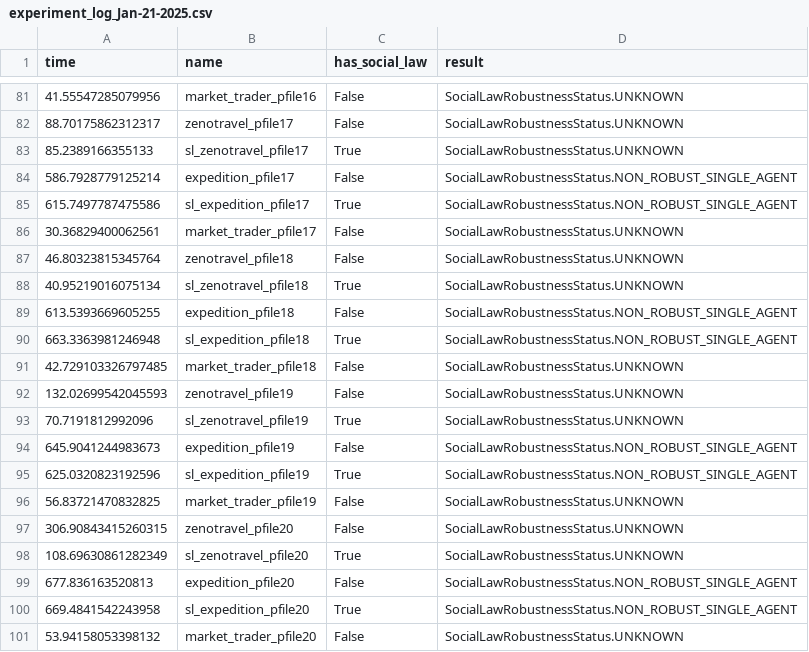
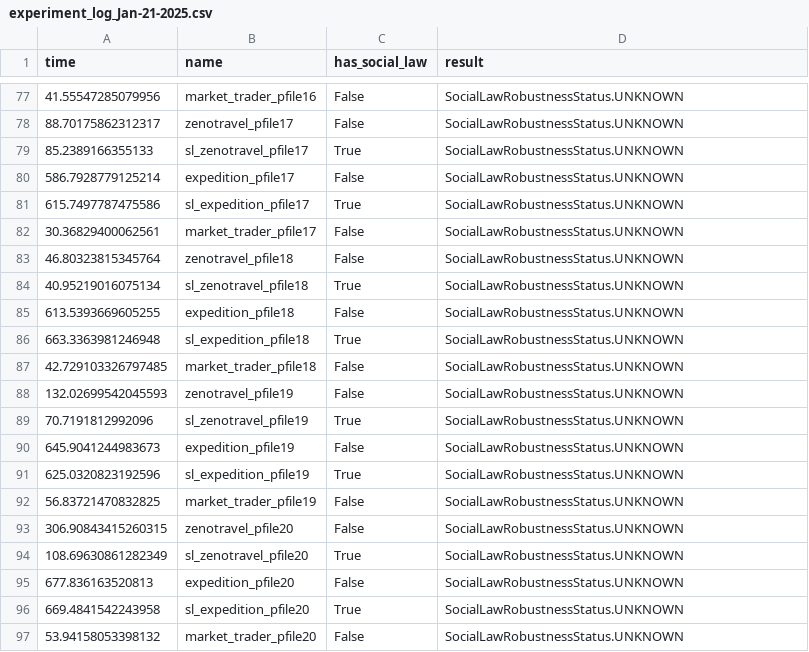
Before and after one commit to Ev713/up_social_laws_experimentation, a CSV file: experimentation/logs/experiment_log_Jan-21-2025.csv, drawn as a sheet; only a part is shown, gaps mark what is left out; the diff covers the shown part only.

```diff
--- a/experimentation/logs/experiment_log_Jan-21-2025.csv
+++ b/experimentation/logs/experiment_log_Jan-21-2025.csv
@@ -83,4 +79,4 @@ time,name,has_social_law,result
 85.2389166355133,sl_zenotravel_pfile17,True,SocialLawRobustnessStatus.UNKNOWN
-586.7928779125214,expedition_pfile17,False,SocialLawRobustnessStatus.NON_ROBUST_SINGLE_AGENT
-615.7497787475586,sl_expedition_pfile17,True,SocialLawRobustnessStatus.NON_ROBUST_SINGLE_AGENT
+586.7928779125214,expedition_pfile17,False,SocialLawRobustnessStatus.UNKNOWN
+615.7497787475586,sl_expedition_pfile17,True,SocialLawRobustnessStatus.UNKNOWN
 30.36829400062561,market_trader_pfile17,False,SocialLawRobustnessStatus.UNKNOWN
@@ -88,4 +84,4 @@ time,name,has_social_law,result
 40.95219016075134,sl_zenotravel_pfile18,True,SocialLawRobustnessStatus.UNKNOWN
-613.5393669605255,expedition_pfile18,False,SocialLawRobustnessStatus.NON_ROBUST_SINGLE_AGENT
-663.3363981246948,sl_expedition_pfile18,True,SocialLawRobustnessStatus.NON_ROBUST_SINGLE_AGENT
+613.5393669605255,expedition_pfile18,False,SocialLawRobustnessStatus.UNKNOWN
+663.3363981246948,sl_expedition_pfile18,True,SocialLawRobustnessStatus.UNKNOWN
 42.729103326797485,market_trader_pfile18,False,SocialLawRobustnessStatus.UNKNOWN
@@ -93,4 +89,4 @@ time,name,has_social_law,result
 70.7191812992096,sl_zenotravel_pfile19,True,SocialLawRobustnessStatus.UNKNOWN
-645.9041244983673,expedition_pfile19,False,SocialLawRobustnessStatus.NON_ROBUST_SINGLE_AGENT
-625.0320823192596,sl_expedition_pfile19,True,SocialLawRobustnessStatus.NON_ROBUST_SINGLE_AGENT
+645.9041244983673,expedition_pfile19,False,SocialLawRobustnessStatus.UNKNOWN
+625.0320823192596,sl_expedition_pfile19,True,SocialLawRobustnessStatus.UNKNOWN
 56.83721470832825,market_trader_pfile19,False,SocialLawRobustnessStatus.UNKNOWN
@@ -98,4 +94,4 @@ time,name,has_social_law,result
 108.69630861282349,sl_zenotravel_pfile20,True,SocialLawRobustnessStatus.UNKNOWN
-677.836163520813,expedition_pfile20,False,SocialLawRobustnessStatus.NON_ROBUST_SINGLE_AGENT
-669.4841542243958,sl_expedition_pfile20,True,SocialLawRobustnessStatus.NON_ROBUST_SINGLE_AGENT
+677.836163520813,expedition_pfile20,False,SocialLawRobustnessStatus.UNKNOWN
+669.4841542243958,sl_expedition_pfile20,True,SocialLawRobustnessStatus.UNKNOWN
 53.94158053398132,market_trader_pfile20,False,SocialLawRobustnessStatus.UNKNOWN
```
Also changed, not shown: 4 removed rows and 18 edited cells elsewhere in this file, 7 other files.
